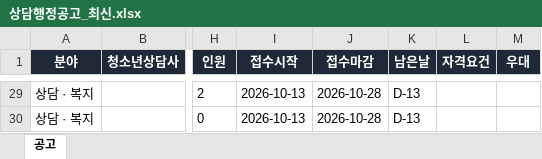
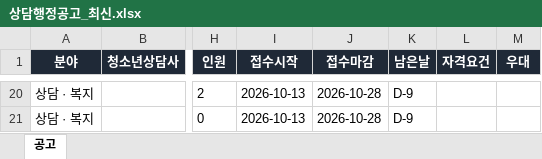
Before and after one commit to hongyul67-cpu/sangdam-chaeyong, an Excel workbook: docs/files/상담행정공고_최신.xlsx, sheet 공고, drawn as a sheet; only a part is shown, gaps mark what is left out; values as stored, in another font and other column widths than the file's, no borders; addresses are those after the commit; the diff covers the shown part only; the diff names each change by its address in the sheet, - before the commit and + after, or states it on an @@ line.

```diff
--- a/docs/files/상담행정공고_최신.xlsx (sheet 공고)
+++ b/docs/files/상담행정공고_최신.xlsx (sheet 공고)
-K20:K21 (남은날): D-13
+K20:K21 (남은날): D-9
```
Also changed, not shown: 9 removed rows and 21 edited cells elsewhere in this sheet, 6 other files.
